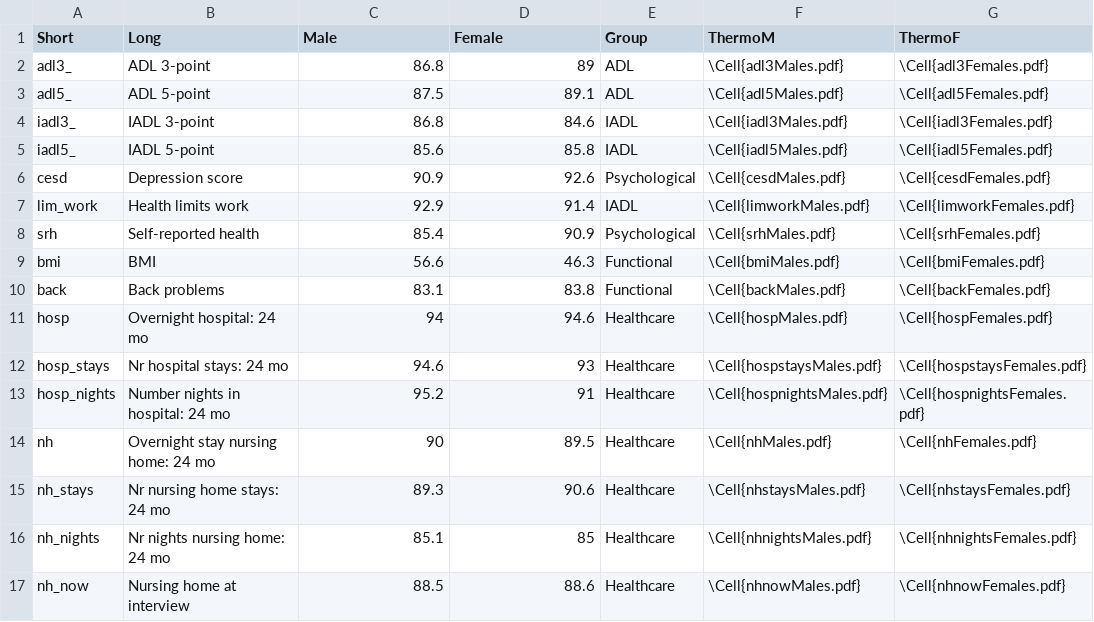
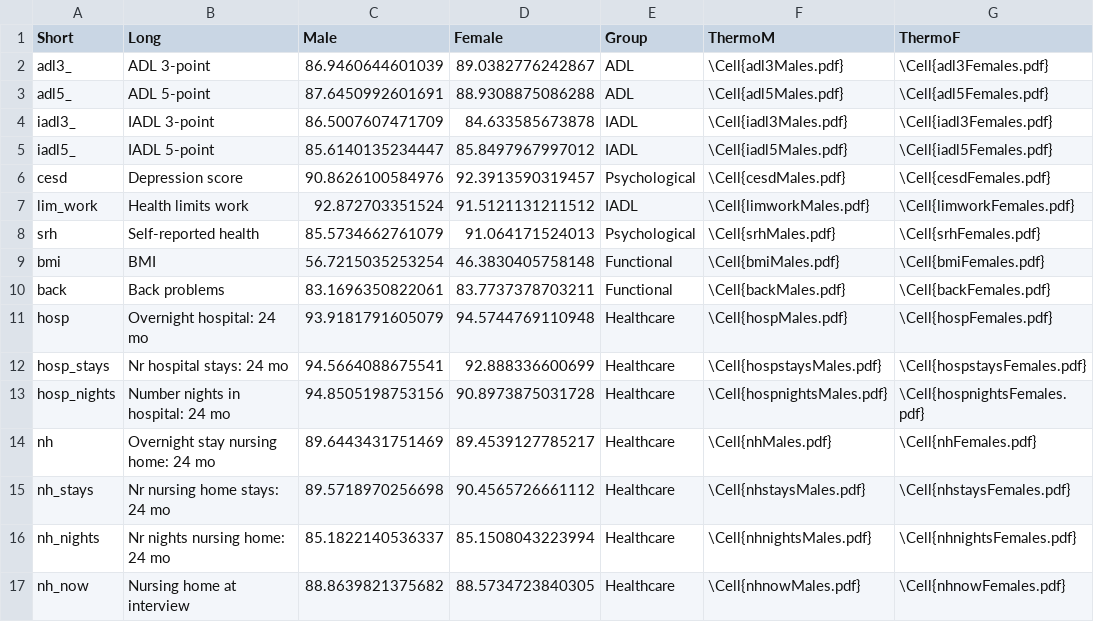
Before and after one commit to timriffe/ThanoEmpirical, a CSV file: ThanoEmpirical/Data/PercentThano.csv, drawn as a sheet; only a part is shown; the diff covers the shown part only.

Commit message:
saved out meta

```diff
--- a/ThanoEmpirical/Data/PercentThano.csv
+++ b/ThanoEmpirical/Data/PercentThano.csv
@@ -2,16 +2,16 @@ Short,Long,Male,Female,Group,ThermoM,ThermoF
-adl3_,ADL 3-point,86.8,89,ADL,\Cell{adl3Males.pdf},\Cell{adl3Females.pdf}
-adl5_,ADL 5-point,87.5,89.1,ADL,\Cell{adl5Males.pdf},\Cell{adl5Females.pdf}
-iadl3_,IADL 3-point,86.8,84.6,IADL,\Cell{iadl3Males.pdf},\Cell{iadl3Females.pdf}
-iadl5_,IADL 5-point,85.6,85.8,IADL,\Cell{iadl5Males.pdf},\Cell{iadl5Females.pdf}
-cesd,Depression score,90.9,92.6,Psychological,\Cell{cesdMales.pdf},\Cell{cesdFemales.pdf}
-lim_work,Health limits work,92.9,91.4,IADL,\Cell{limworkMales.pdf},\Cell{limworkFemales.pdf}
-srh,Self-reported health,85.4,90.9,Psychological,\Cell{srhMales.pdf},\Cell{srhFemales.pdf}
-bmi,BMI,56.6,46.3,Functional,\Cell{bmiMales.pdf},\Cell{bmiFemales.pdf}
-back,Back problems,83.1,83.8,Functional,\Cell{backMales.pdf},\Cell{backFemales.pdf}
-hosp,Overnight hospital: 24 mo,94,94.6,Healthcare,\Cell{hospMales.pdf},\Cell{hospFemales.pdf}
-hosp_stays,Nr hospital stays: 24 mo,94.6,93,Healthcare,\Cell{hospstaysMales.pdf},\Cell{hospstaysFemales.pdf}
-hosp_nights,Number  nights in hospital: 24 mo,95.2,91,Healthcare,\Cell{hospnightsMales.pdf},\Cell{hospnightsFemales.pdf}
-nh,Overnight stay nursing home: 24 mo,90,89.5,Healthcare,\Cell{nhMales.pdf},\Cell{nhFemales.pdf}
-nh_stays,Nr nursing home stays: 24 mo,89.3,90.6,Healthcare,\Cell{nhstaysMales.pdf},\Cell{nhstaysFemales.pdf}
-nh_nights,Nr nights nursing home: 24 mo,85.1,85,Healthcare,\Cell{nhnightsMales.pdf},\Cell{nhnightsFemales.pdf}
-nh_now,Nursing home at interview ,88.5,88.6,Healthcare,\Cell{nhnowMales.pdf},\Cell{nhnowFemales.pdf}
+"adl3_","ADL 3-point",86.9460644601039,89.0382776242867,"ADL","\Cell{adl3Males.pdf}","\Cell{adl3Females.pdf}"
+"adl5_","ADL 5-point",87.6450992601691,88.9308875086288,"ADL","\Cell{adl5Males.pdf}","\Cell{adl5Females.pdf}"
+"iadl3_","IADL 3-point",86.5007607471709,84.633585673878,"IADL","\Cell{iadl3Males.pdf}","\Cell{iadl3Females.pdf}"
+"iadl5_","IADL 5-point",85.6140135234447,85.8497967997012,"IADL","\Cell{iadl5Males.pdf}","\Cell{iadl5Females.pdf}"
+"cesd","Depression score",90.8626100584976,92.3913590319457,"Psychological","\Cell{cesdMales.pdf}","\Cell{cesdFemales.pdf}"
+"lim_work","Health limits work",92.872703351524,91.5121131211512,"IADL","\Cell{limworkMales.pdf}","\Cell{limworkFemales.pdf}"
+"srh","Self-reported health",85.5734662761079,91.064171524013,"Psychological","\Cell{srhMales.pdf}","\Cell{srhFemales.pdf}"
+"bmi","BMI",56.7215035253254,46.3830405758148,"Functional","\Cell{bmiMales.pdf}","\Cell{bmiFemales.pdf}"
+"back","Back problems",83.1696350822061,83.7737378703211,"Functional","\Cell{backMales.pdf}","\Cell{backFemales.pdf}"
+"hosp","Overnight hospital: 24 mo",93.9181791605079,94.5744769110948,"Healthcare","\Cell{hospMales.pdf}","\Cell{hospFemales.pdf}"
+"hosp_stays","Nr hospital stays: 24 mo",94.5664088675541,92.888336600699,"Healthcare","\Cell{hospstaysMales.pdf}","\Cell{hospstaysFemales.pdf}"
+"hosp_nights","Number  nights in hospital: 24 mo",94.8505198753156,90.8973875031728,"Healthcare","\Cell{hospnightsMales.pdf}","\Cell{hospnightsFemales.pdf}"
+"nh","Overnight stay nursing home: 24 mo",89.6443431751469,89.4539127785217,"Healthcare","\Cell{nhMales.pdf}","\Cell{nhFemales.pdf}"
+"nh_stays","Nr nursing home stays: 24 mo",89.5718970256698,90.4565726661112,"Healthcare","\Cell{nhstaysMales.pdf}","\Cell{nhstaysFemales.pdf}"
+"nh_nights","Nr nights nursing home: 24 mo",85.1822140536337,85.1508043223994,"Healthcare","\Cell{nhnightsMales.pdf}","\Cell{nhnightsFemales.pdf}"
+"nh_now","Nursing home at interview ",88.8639821375682,88.5734723840305,"Healthcare","\Cell{nhnowMales.pdf}","\Cell{nhnowFemales.pdf}"
```
Also changed, not shown: 132 edited cells elsewhere in this file.
